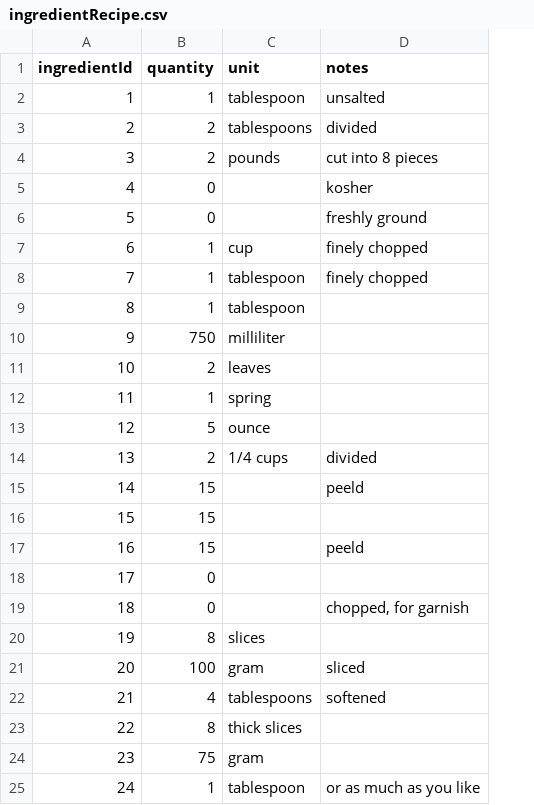
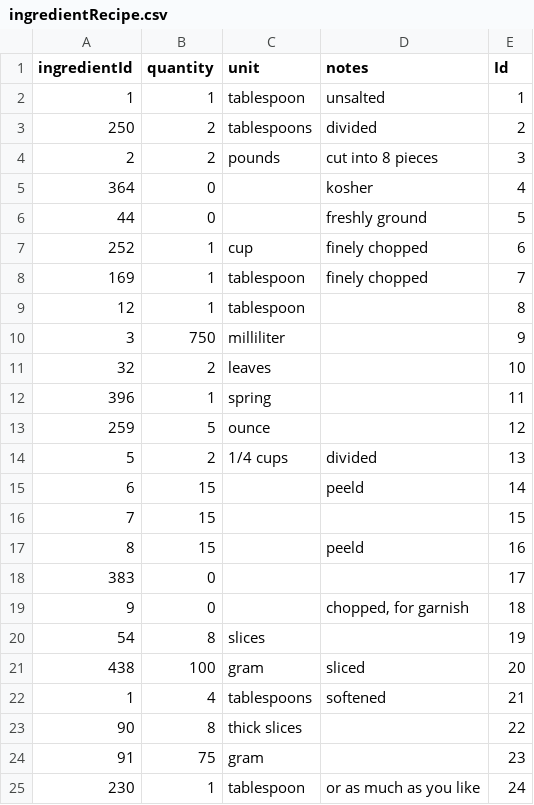
Before and after one commit to C16-MIWNN/Project1-Cat_Overflow, a CSV file: src/main/resources/example_data/ingredientRecipe.csv, drawn as a sheet; the diff names each change by its address in the sheet, - before the commit and + after, or states it on an @@ line.

Commit message:
Fixed InitializeController to load csv files into the database correctly. I added an Id column to the ingredientRecipe.csv.

```diff
--- a/src/main/resources/example_data/ingredientRecipe.csv
+++ b/src/main/resources/example_data/ingredientRecipe.csv
+column E (Id), rows 2-25: 1 | 2 | 3 | 4 | 5 | 6 | 7 | 8 | 9 | 10 | 11 | 12 | 13 | 14 | 15 | 16 | 17 | 18 | 19 | 20 | 21 | 22 | 23 | 24
-A3 (ingredientId): 2
+A3 (ingredientId): 250
-A4 (ingredientId): 3
+A4 (ingredientId): 2
-A5 (ingredientId): 4
+A5 (ingredientId): 364
-A6 (ingredientId): 5
+A6 (ingredientId): 44
-A7 (ingredientId): 6
+A7 (ingredientId): 252
-A8 (ingredientId): 7
+A8 (ingredientId): 169
-A9 (ingredientId): 8
+A9 (ingredientId): 12
-A10 (ingredientId): 9
+A10 (ingredientId): 3
-A11 (ingredientId): 10
+A11 (ingredientId): 32
-A12 (ingredientId): 11
+A12 (ingredientId): 396
-A13 (ingredientId): 12
+A13 (ingredientId): 259
-A14 (ingredientId): 13
+A14 (ingredientId): 5
-A15 (ingredientId): 14
+A15 (ingredientId): 6
-A16 (ingredientId): 15
+A16 (ingredientId): 7
-A17 (ingredientId): 16
+A17 (ingredientId): 8
-A18 (ingredientId): 17
+A18 (ingredientId): 383
-A19 (ingredientId): 18
+A19 (ingredientId): 9
-A20 (ingredientId): 19
+A20 (ingredientId): 54
-A21 (ingredientId): 20
+A21 (ingredientId): 438
-A22 (ingredientId): 21
+A22 (ingredientId): 1
-A23 (ingredientId): 22
+A23 (ingredientId): 90
-A24 (ingredientId): 23
+A24 (ingredientId): 91
-A25 (ingredientId): 24
+A25 (ingredientId): 230
```
Also changed, not shown: 1 other file.
